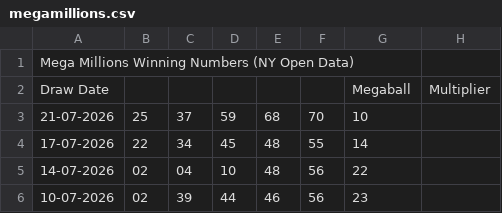
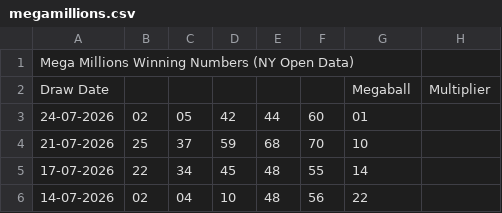
Before and after one commit to beulahpinkey-tech/drawdata, a CSV file: data/wi/megamillions.csv, drawn as a sheet; only a part is shown; the shorter side is filled out with more unchanged rows.

```diff
--- a/data/wi/megamillions.csv
+++ b/data/wi/megamillions.csv
@@ -2,2 +2,3 @@ Mega Millions Winning Numbers (NY Open Data),,,,,,,
 Draw Date,,,,,,Megaball,Multiplier
+24-07-2026,02,05,42,44,60,01,
 21-07-2026,25,37,59,68,70,10,
```
Also changed, not shown: data/fl/pick4.csv, data/ga/pick4.csv, 43 other files.
